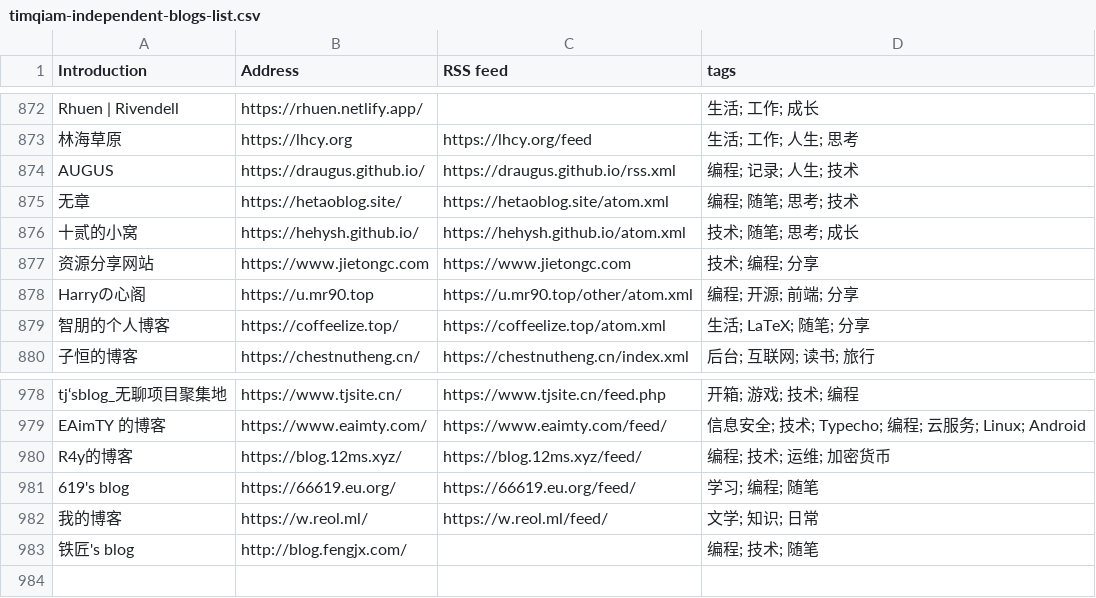
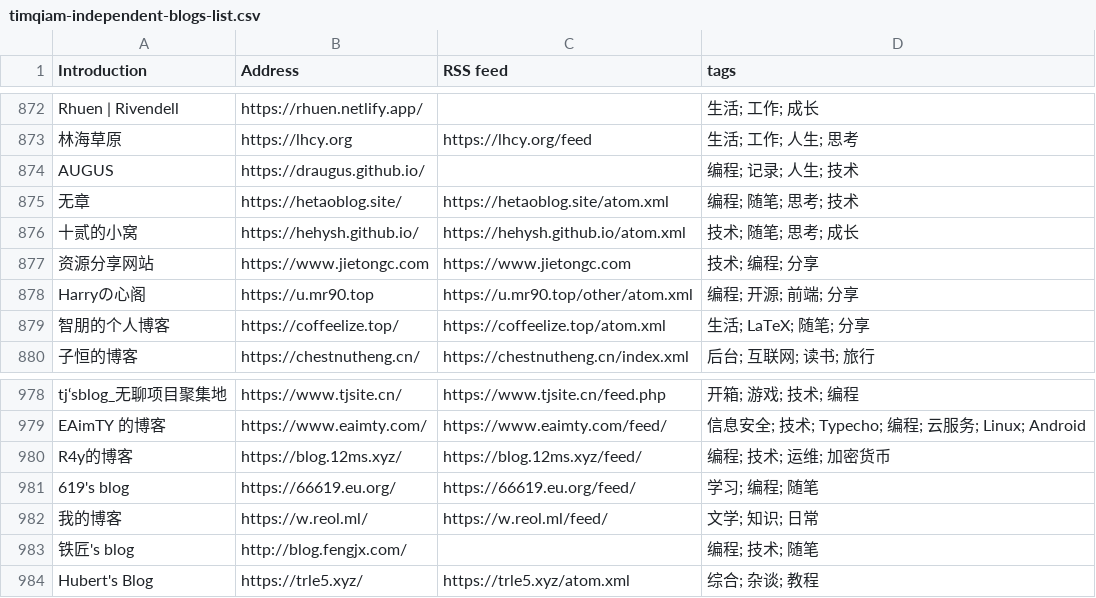
Before and after one commit to saveweb/rss-list-upstream, a CSV file: timqiam-independent-blogs-list.csv, drawn as a sheet; only a part is shown, gaps mark what is left out.

```diff
--- a/timqiam-independent-blogs-list.csv
+++ b/timqiam-independent-blogs-list.csv
@@ -873,3 +873,3 @@ Rhuen | Rivendell, https://rhuen.netlify.app/, , 生活; 工作; 成长
 林海草原, https://lhcy.org, https://lhcy.org/feed, 生活; 工作; 人生; 思考
-AUGUS, https://draugus.github.io/, https://draugus.github.io/rss.xml, 编程; 记录; 人生; 技术
+AUGUS, https://draugus.github.io/, , 编程; 记录; 人生; 技术
 无章, https://hetaoblog.site/, https://hetaoblog.site/atom.xml, 编程; 随笔; 思考; 技术
@@ -983 +983,2 @@ R4y的博客, https://blog.12ms.xyz/, https://blog.12ms.xyz/feed/, 编程; 技
 铁匠's blog, http://blog.fengjx.com/, , 编程; 技术; 随笔
+Hubert's Blog, https://trle5.xyz/, https://trle5.xyz/atom.xml, 综合; 杂谈; 教程
```
Also changed, not shown: 1 other file.
